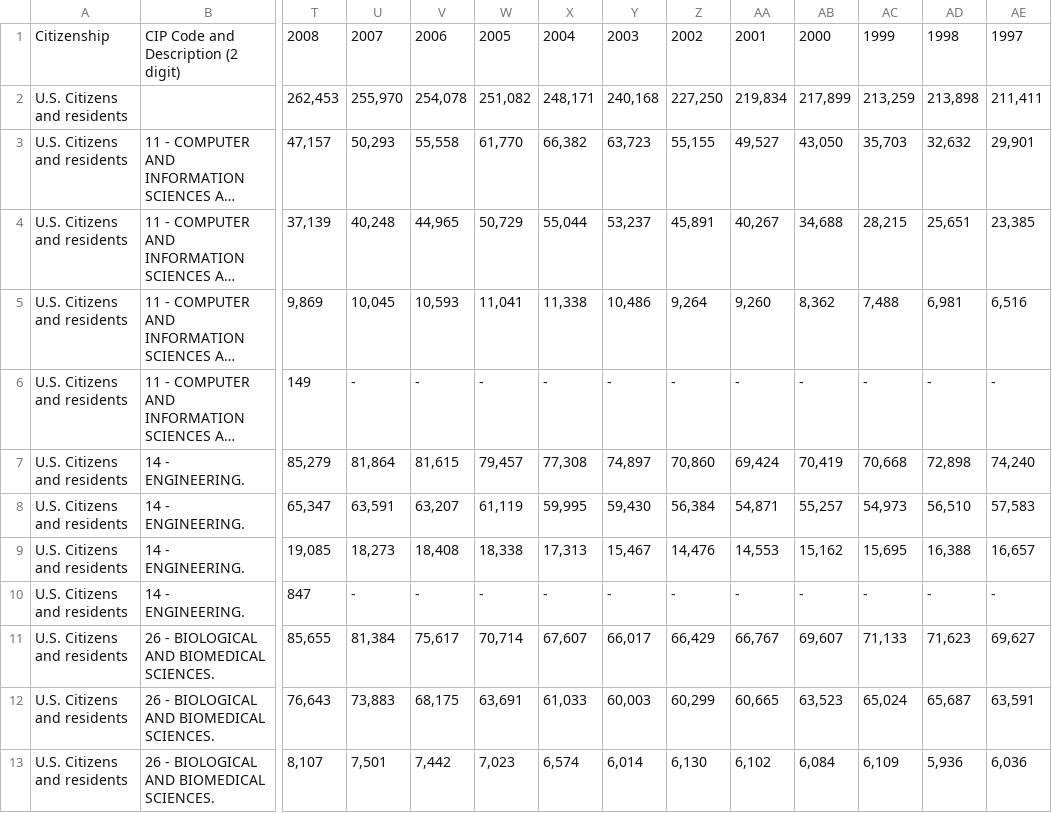
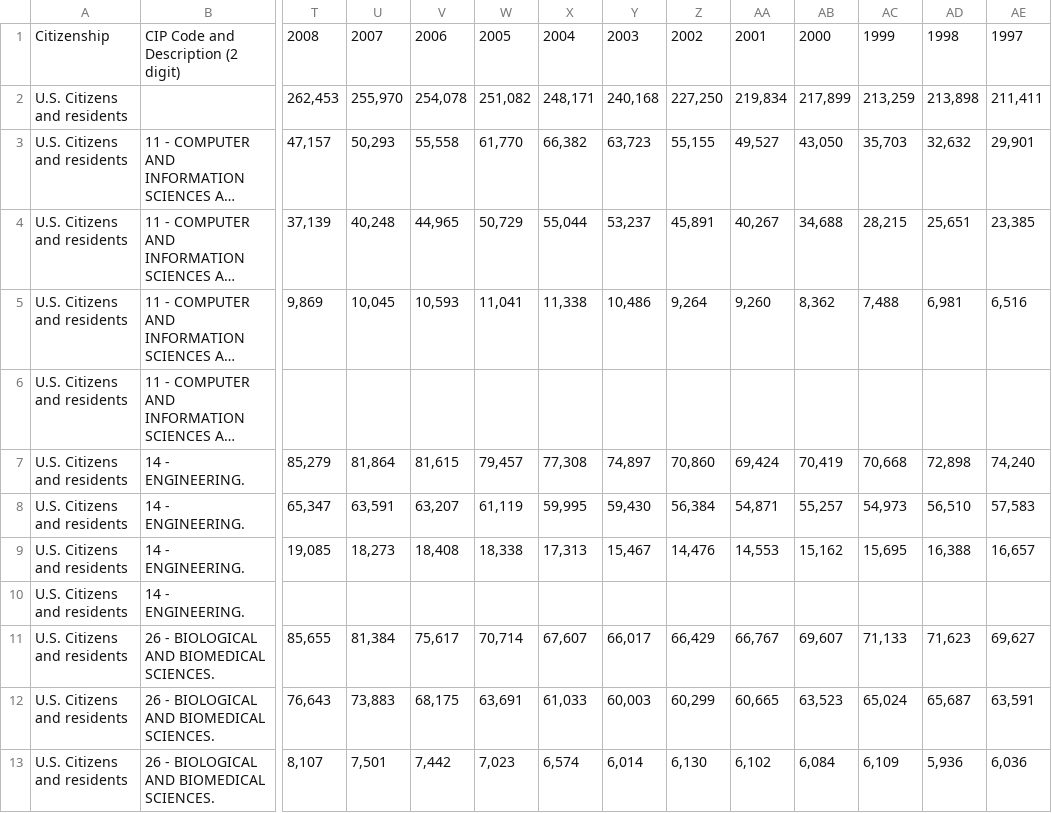
Before and after one commit to anapquiroz/stem-pipeline-dashboard, a CSV file: NCES_IPEDS_RAW_DATA.csv, drawn as a sheet; only a part is shown, gaps mark what is left out; long unchanged cells end in …; the diff covers the shown part only; the diff names each change by its address in the sheet, - before the commit and + after, or states it on an @@ line.

Commit message:
Fix:cleaned up CSV

```diff
--- a/NCES_IPEDS_RAW_DATA.csv
+++ b/NCES_IPEDS_RAW_DATA.csv
-T6: 149
+T6: (empty)
-U6: -
+U6: (empty)
-V6: -
+V6: (empty)
-W6: -
+W6: (empty)
-X6: -
+X6: (empty)
-Y6: -
+Y6: (empty)
-Z6: -
+Z6: (empty)
-AA6: -
+AA6: (empty)
-AB6: -
+AB6: (empty)
-AC6: -
+AC6: (empty)
-AD6: -
+AD6: (empty)
-AE6: -
+AE6: (empty)
-T10: 847
+T10: (empty)
-U10: -
+U10: (empty)
-V10: -
+V10: (empty)
-W10: -
+W10: (empty)
-X10: -
+X10: (empty)
-Y10: -
+Y10: (empty)
-Z10: -
+Z10: (empty)
-AA10: -
+AA10: (empty)
-AB10: -
+AB10: (empty)
-AC10: -
+AC10: (empty)
-AD10: -
+AD10: (empty)
-AE10: -
+AE10: (empty)
```
Also changed, not shown: 88 edited cells elsewhere in this file.
